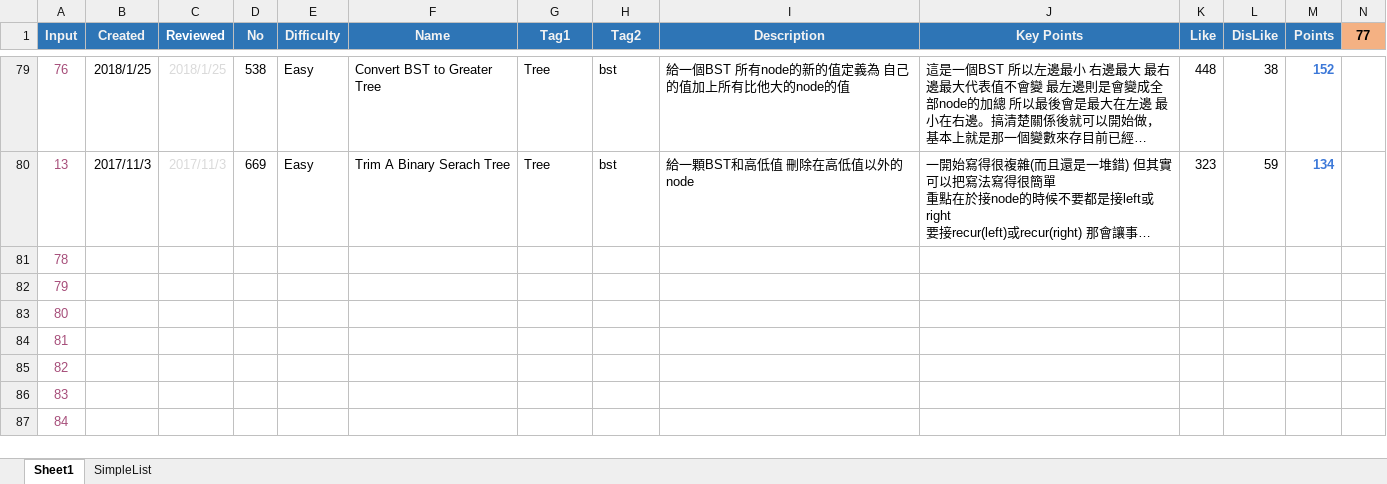
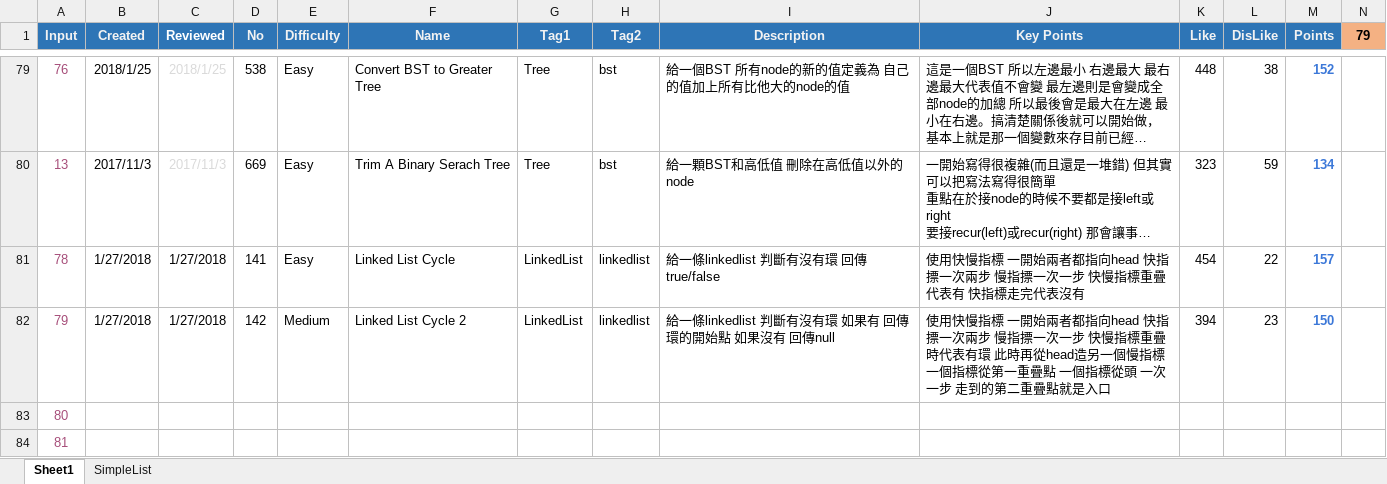
Before and after one commit to ianlai/Note-Java, an Excel workbook: QuizAndKeyList.xlsx, sheet Sheet1, drawn as a sheet; only a part is shown, gaps mark what is left out; the shorter side is filled out with more unchanged rows; long unchanged cells end in …; values as stored, in another font and other column widths than the file's, no borders; conditional formats not drawn; the diff covers the shown part only; the diff names each change by its address in the sheet, - before the commit and + after, or states it on an @@ line.

Commit message:
QAKL: Add 141, 142

```diff
--- a/QuizAndKeyList.xlsx (sheet Sheet1)
+++ b/QuizAndKeyList.xlsx (sheet Sheet1)
-N1: 77
+N1: 79
-B81:B82 (Created): (empty)
+B81:B82 (Created): 1/27/2018
-C81:C82 (Reviewed): (empty)
+C81:C82 (Reviewed): 1/27/2018
-D81 (No): (empty)
+D81 (No): 141
-E81 (Difficulty): (empty)
+E81 (Difficulty): Easy
-F81 (Name): (empty)
+F81 (Name): Linked List Cycle
-G81:G82 (Tag1): (empty)
+G81:G82 (Tag1): LinkedList
-H81:H82 (Tag2): (empty)
+H81:H82 (Tag2): linkedlist
-I81 (Description): (empty)
+I81 (Description): 給一條linkedlist 判斷有沒有環 回傳true/false
-J81 (Key Points): (empty)
+J81 (Key Points): 使用快慢指標 一開始兩者都指向head 快指摽一次兩步 慢指摽一次一步 快慢指標重疊代表有 快指標走完代表沒有
-K81 (Like): (empty)
+K81 (Like): 454
-L81 (DisLike): (empty)
+L81 (DisLike): 22
-M81 (Points): (empty)
+M81 (Points): 157
-D82 (No): (empty)
+D82 (No): 142
-E82 (Difficulty): (empty)
+E82 (Difficulty): Medium
-F82 (Name): (empty)
+F82 (Name): Linked List Cycle 2
-I82 (Description): (empty)
+I82 (Description): 給一條linkedlist 判斷有沒有環 如果有 回傳環的開始點 如果沒有 回傳null
-J82 (Key Points): (empty)
+J82 (Key Points): 使用快慢指標 一開始兩者都指向head 快指摽一次兩步 慢指摽一次一步 快慢指標重疊時代表有環 此時再從head造另一個慢指標 一個指標從第一重疊點 一個指標從頭 一次一步 走到的第二重疊點就是入口
-K82 (Like): (empty)
+K82 (Like): 394
-L82 (DisLike): (empty)
+L82 (DisLike): 23
-M82 (Points): (empty)
+M82 (Points): 150
```
Also changed, not shown: 1 edited cell elsewhere in this sheet.
